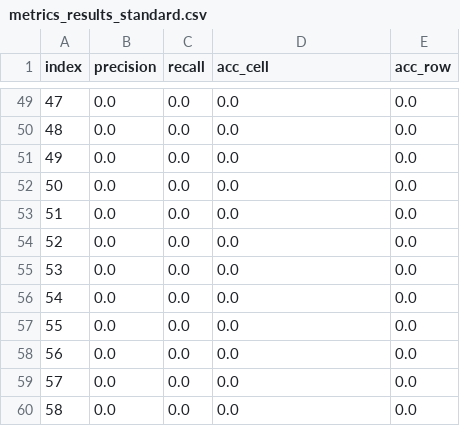
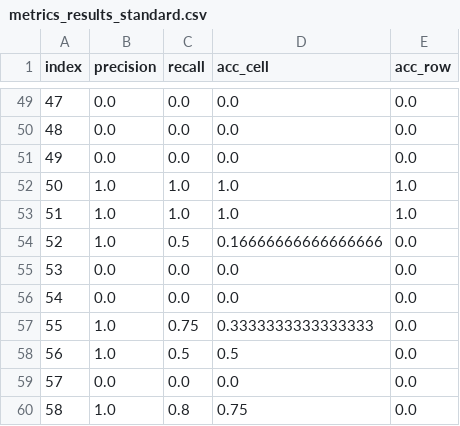
Before and after one commit to AdrianoRean/COSMADS, a CSV file: src/evaluation/metrics_results_standard.csv, drawn as a sheet; only a part is shown, gaps mark what is left out; the diff covers the shown part only.

```diff
--- a/src/evaluation/metrics_results_standard.csv
+++ b/src/evaluation/metrics_results_standard.csv
@@ -51,10 +51,10 @@ index,precision,recall,acc_cell,acc_row
 49,0.0,0.0,0.0,0.0
-50,0.0,0.0,0.0,0.0
-51,0.0,0.0,0.0,0.0
-52,0.0,0.0,0.0,0.0
+50,1.0,1.0,1.0,1.0
+51,1.0,1.0,1.0,1.0
+52,1.0,0.5,0.16666666666666666,0.0
 53,0.0,0.0,0.0,0.0
 54,0.0,0.0,0.0,0.0
-55,0.0,0.0,0.0,0.0
-56,0.0,0.0,0.0,0.0
+55,1.0,0.75,0.3333333333333333,0.0
+56,1.0,0.5,0.5,0.0
 57,0.0,0.0,0.0,0.0
-58,0.0,0.0,0.0,0.0
+58,1.0,0.8,0.75,0.0
```
Also changed, not shown: 116 edited cells elsewhere in this file, 3 other files.
